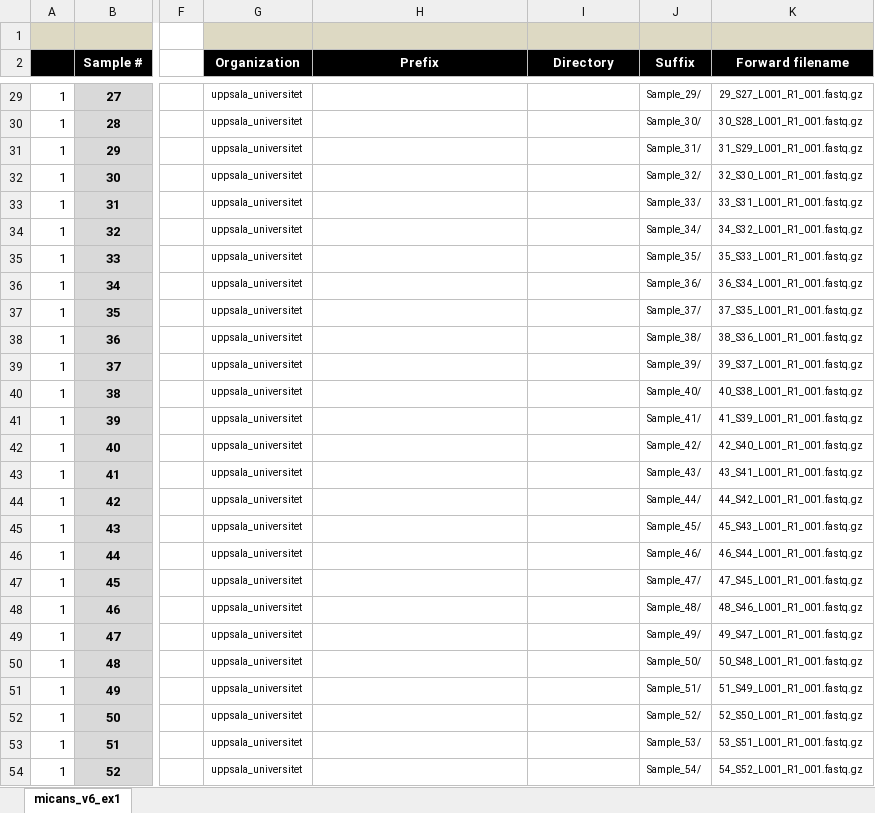
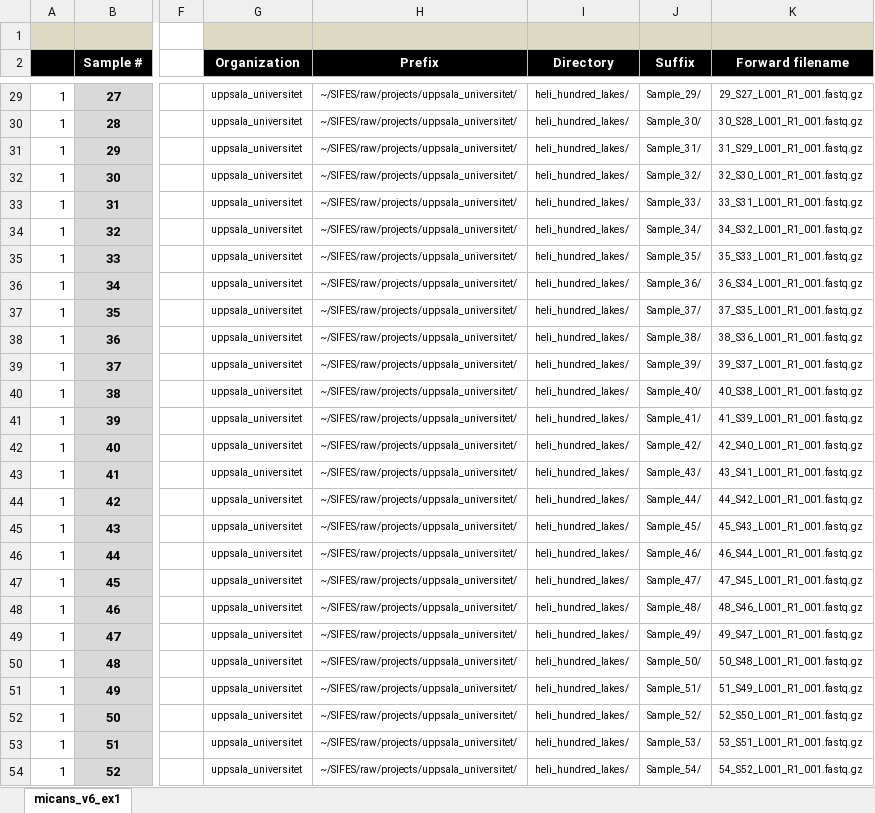
Before and after one commit to xapple/sifes, an Excel workbook: metadata/excel/projects/uppsala_universitet/heli_hundred_lakes/metadata.xlsx, sheet micans_v6_ex1, drawn as a sheet; only a part is shown, gaps mark what is left out; values as stored, in another font and other column widths than the file's, no borders; conditional formats not drawn; the diff covers the shown part only; the diff names each change by its address in the sheet, - before the commit and + after, or states it on an @@ line.

Commit message:
Work on heli's project

```diff
--- a/metadata/excel/projects/uppsala_universitet/heli_hundred_lakes/metadata.xlsx (sheet micans_v6_ex1)
+++ b/metadata/excel/projects/uppsala_universitet/heli_hundred_lakes/metadata.xlsx (sheet micans_v6_ex1)
-H29:H54 (Prefix): (empty)
+H29:H54 (Prefix): ~/SIFES/raw/projects/uppsala_universitet/
-I29:I54 (Directory): (empty)
+I29:I54 (Directory): heli_hundred_lakes/
```
Also changed, not shown: 656 edited cells elsewhere in this sheet, 2 other files.
